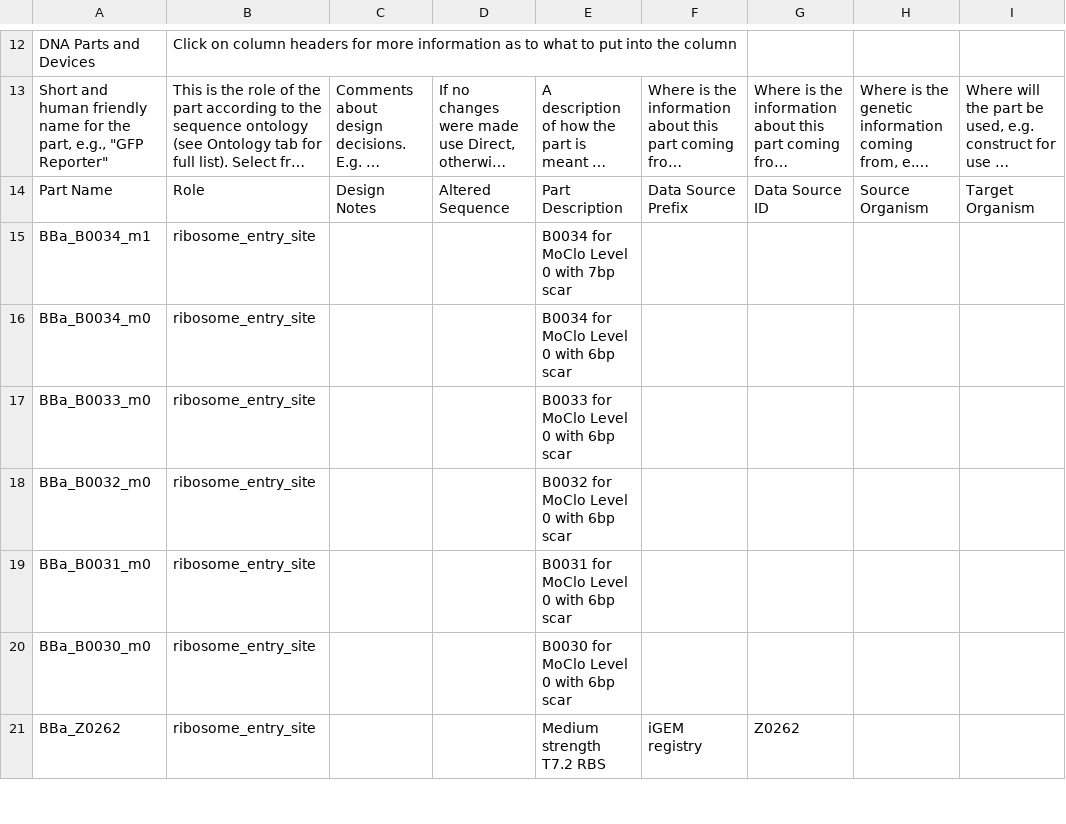
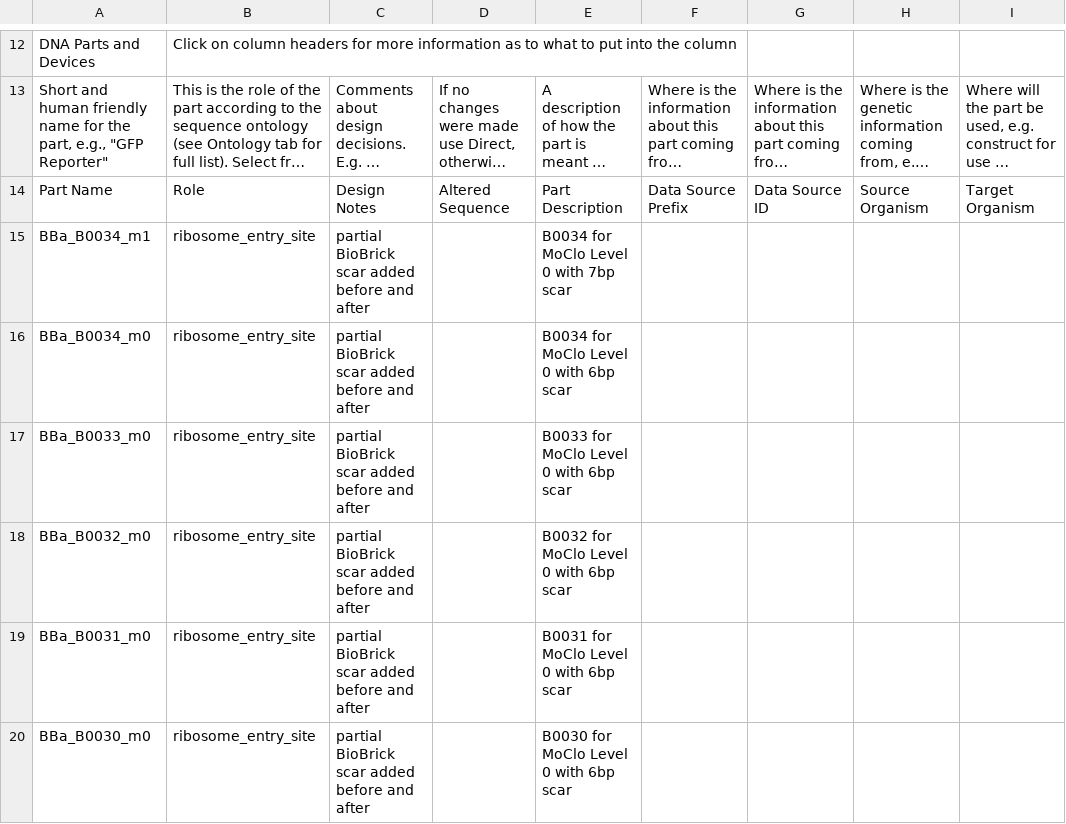
Before and after one commit to iGEM-Engineering/iGEM-distribution, a CSV file: RBS Collection/views/Parts and Devices.csv, drawn as a sheet; only a part is shown, gaps mark what is left out; the shorter side is filled out with more unchanged rows; long unchanged cells end in …; the diff covers the shown part only; the diff names each change by its address in the sheet, - before the commit and + after, or states it on an @@ line.

```diff
--- a/RBS Collection/views/Parts and Devices.csv
+++ b/RBS Collection/views/Parts and Devices.csv
-C15:C20: (empty)
+C15:C20: partial BioBrick scar added before and after
```
Also changed, not shown: 5 added rows, 5 removed rows, 1 moved row and 4 edited cells elsewhere in this file, RBS Collection/views/Libraries and Composites.csv, 1 other file.
